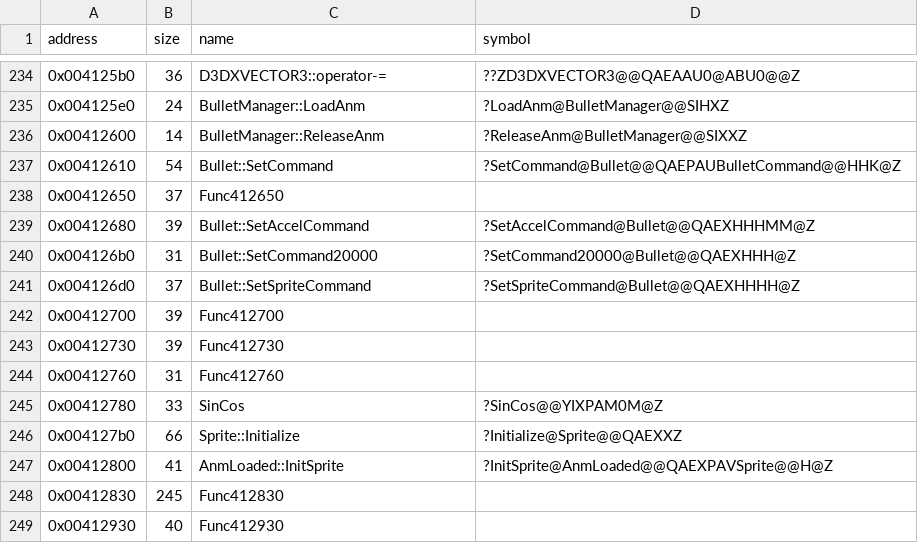
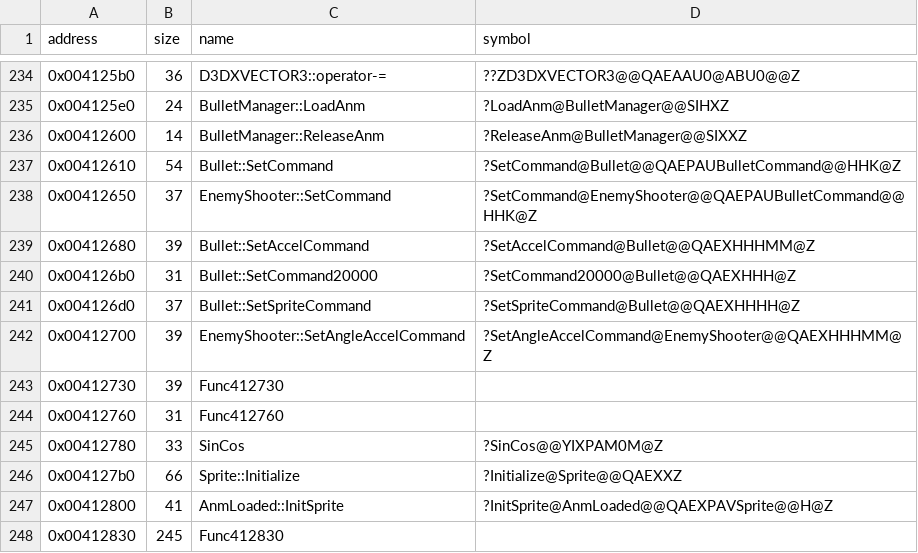
Before and after one commit to Cirno-Labs/th09, a CSV file: config/symbols.csv, drawn as a sheet; only a part is shown, gaps mark what is left out; the shorter side is filled out with more unchanged rows.

Commit message:
Decompile EnemyShooter::SetAngleAccelCommand
Sets a shooter command to flag 0x20 with its frames and two arguments
(0x412700), the second argument first, through EnemyShooter::SetCommand
(0x412650, named here), the shooter's Bullet::SetCommand without the
restart. Maps the shooter's commands and flags.

SetCommand does not match yet: the original loads both arguments
before computing the command, into edx and esi, where ours reuses edx.

```diff
--- a/config/symbols.csv
+++ b/config/symbols.csv
@@ -237,3 +237,3 @@ address,size,name,symbol
 0x00412610,54,Bullet::SetCommand,?SetCommand@Bullet@@QAEPAUBulletCommand@@HHK@Z
-0x00412650,37,Func412650,
+0x00412650,37,EnemyShooter::SetCommand,?SetCommand@EnemyShooter@@QAEPAUBulletCommand@@HHK@Z
 0x00412680,39,Bullet::SetAccelCommand,?SetAccelCommand@Bullet@@QAEXHHHMM@Z
@@ -241,3 +241,3 @@ address,size,name,symbol
 0x004126d0,37,Bullet::SetSpriteCommand,?SetSpriteCommand@Bullet@@QAEXHHHH@Z
-0x00412700,39,Func412700,
+0x00412700,39,EnemyShooter::SetAngleAccelCommand,?SetAngleAccelCommand@EnemyShooter@@QAEXHHHMM@Z
 0x00412730,39,Func412730,
```
Also changed, not shown: 3 other files.
